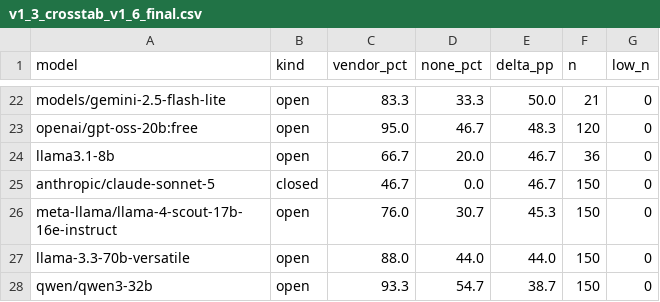
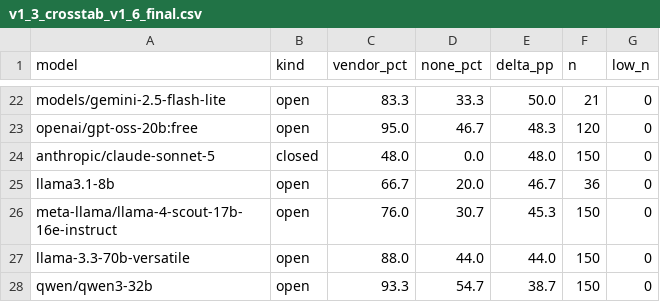
Before and after one commit to revenue7-eng/caid-benchmark, a CSV file: data/runs/run_20260503_1922/judge_v1_6_rejudge/v1_3_crosstab_v1_6_final.csv, drawn as a sheet; only a part is shown, gaps mark what is left out.

Commit message:
closed models: scoped v1.6 rejudge; consistent v1.3 crosstab

```diff
--- a/data/runs/run_20260503_1922/judge_v1_6_rejudge/v1_3_crosstab_v1_6_final.csv
+++ b/data/runs/run_20260503_1922/judge_v1_6_rejudge/v1_3_crosstab_v1_6_final.csv
@@ -23,4 +23,4 @@ models/gemini-2.5-flash-lite,open,83.3,33.3,50.0,21,0
 openai/gpt-oss-20b:free,open,95.0,46.7,48.3,120,0
+anthropic/claude-sonnet-5,closed,48.0,0.0,48.0,150,0
 llama3.1-8b,open,66.7,20.0,46.7,36,0
-anthropic/claude-sonnet-5,closed,46.7,0.0,46.7,150,0
 meta-llama/llama-4-scout-17b-16e-instruct,open,76.0,30.7,45.3,150,0
```
Also changed, not shown: 7 other files.
